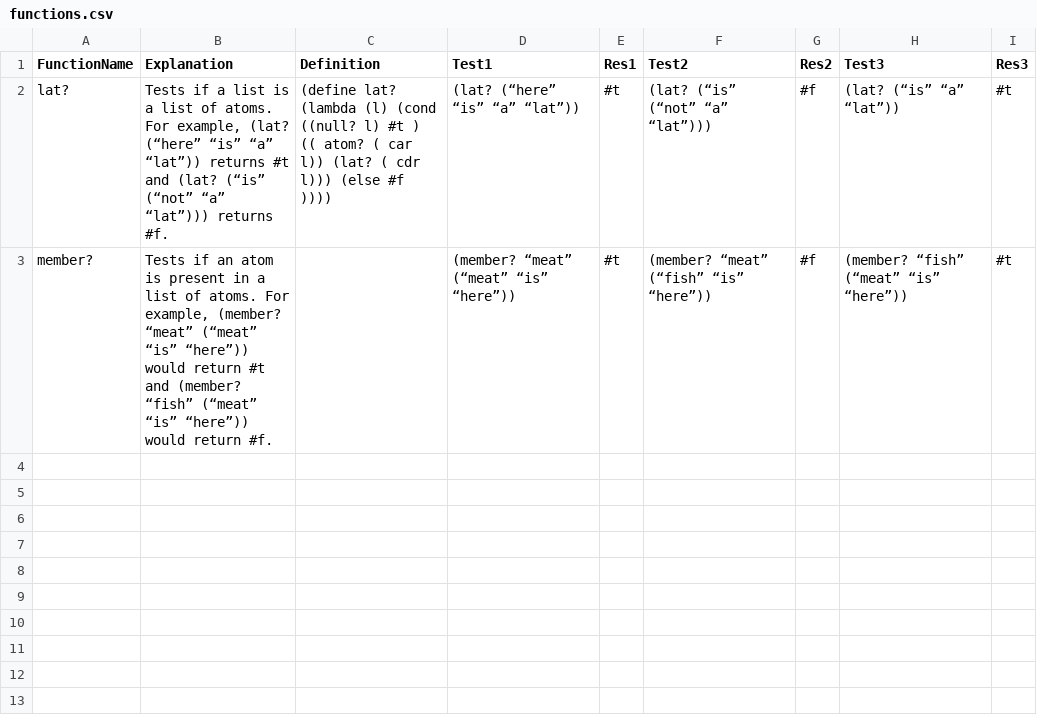
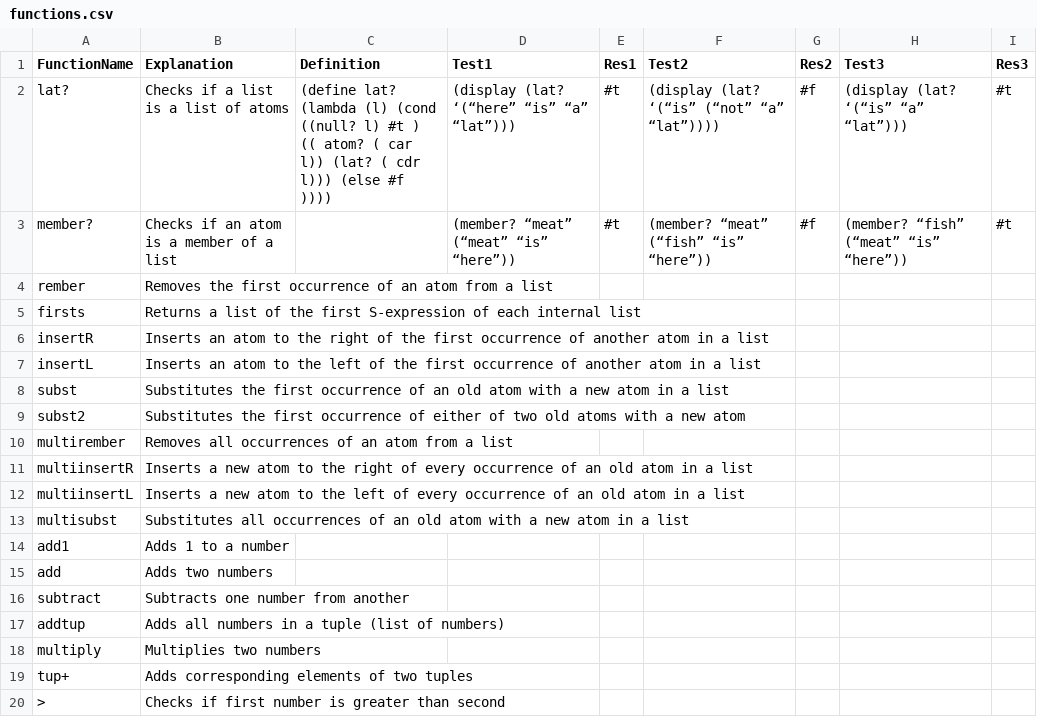
Before and after one commit to pankajpansari/lisp_tool, a CSV file: code/functions.csv, drawn as a sheet; only a part is shown; the diff covers the shown part only.

Commit message:
Add files via upload

```diff
--- a/code/functions.csv
+++ b/code/functions.csv
@@ -1,3 +1,20 @@
 FunctionName,Explanation,Definition,Test1,Res1,Test2,Res2,Test3,Res3
-lat?,"Tests if a list is a list of atoms. For example, (lat? (“here” “is” “a” “lat”)) returns #t and (lat? (“is” (“not” “a” “lat”))) returns #f.",(define lat? (lambda (l) (cond ((null? l) #t ) (( atom? ( car l)) (lat? ( cdr l))) (else #f )))),(lat? (“here” “is” “a” “lat”)),#t,(lat? (“is” (“not” “a” “lat”))),#f,(lat? (“is” “a” “lat”)),#t
-member?,"Tests if an atom is present in a list of atoms. For example,  (member? “meat” (“meat” “is” “here”)) would return #t and (member? “fish” (“meat” “is” “here”)) would return #f.",, (member? “meat” (“meat” “is” “here”)),#t, (member? “meat” (“fish” “is” “here”)),#f, (member? “fish” (“meat” “is” “here”)),#t
+lat?,Checks if a list is a list of atoms,(define lat? (lambda (l) (cond ((null? l) #t ) (( atom? ( car l)) (lat? ( cdr l))) (else #f )))),(display (lat? ‘(“here” “is” “a” “lat”))),#t,(display (lat? ‘(“is” (“not” “a” “lat”)))),#f,(display (lat? ‘(“is” “a” “lat”))),#t
+member?,Checks if an atom is a member of a list,, (member? “meat” (“meat” “is” “here”)),#t, (member? “meat” (“fish” “is” “here”)),#f, (member? “fish” (“meat” “is” “here”)),#t
+rember,Removes the first occurrence of an atom from a list,,,,,,,
+firsts,Returns a list of the first S-expression of each internal list,,,,,,,
+insertR,Inserts an atom to the right of the first occurrence of another atom in a list,,,,,,,
+insertL,Inserts an atom to the left of the first occurrence of another atom in a list,,,,,,,
+subst,Substitutes the first occurrence of an old atom with a new atom in a list,,,,,,,
+subst2,Substitutes the first occurrence of either of two old atoms with a new atom,,,,,,,
+multirember,Removes all occurrences of an atom from a list,,,,,,,
+multiinsertR,Inserts a new atom to the right of every occurrence of an old atom in a list,,,,,,,
+multiinsertL,Inserts a new atom to the left of every occurrence of an old atom in a list,,,,,,,
+multisubst,Substitutes all occurrences of an old atom with a new atom in a list,,,,,,,
+add1,Adds 1 to a number,,,,,,,
+add,Adds two numbers,,,,,,,
+subtract,Subtracts one number from another,,,,,,,
+addtup,Adds all numbers in a tuple (list of numbers),,,,,,,
+multiply,Multiplies two numbers,,,,,,,
+tup+,Adds corresponding elements of two tuples,,,,,,,
+>,Checks if first number is greater than second,,,,,,,
```
Also changed, not shown: 33 added rows elsewhere in this file.
